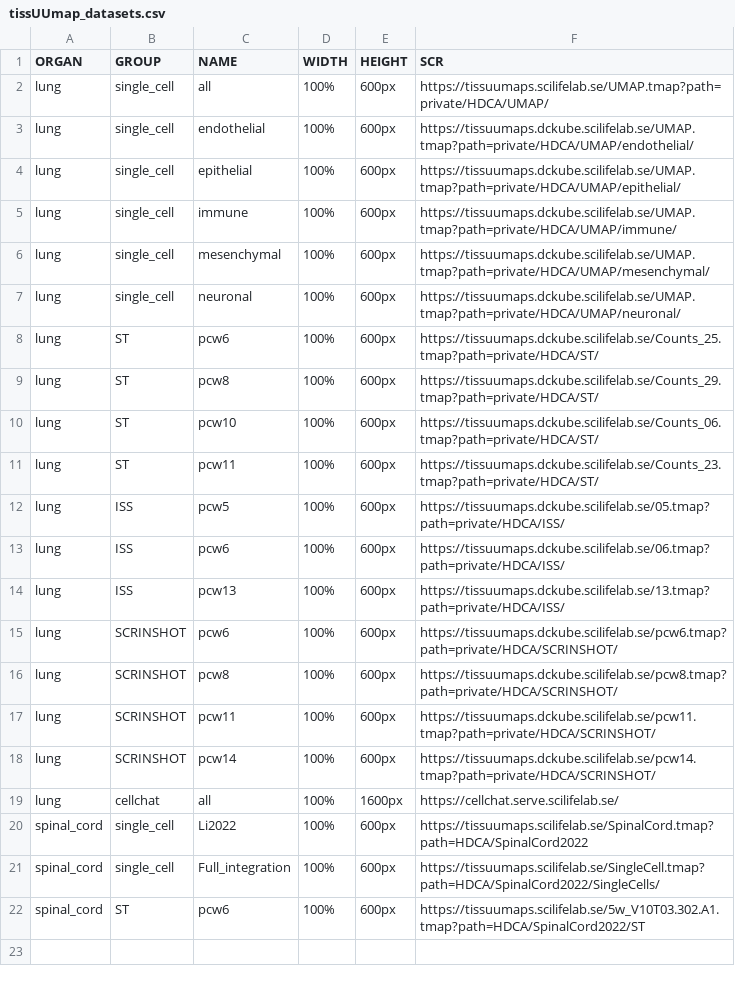
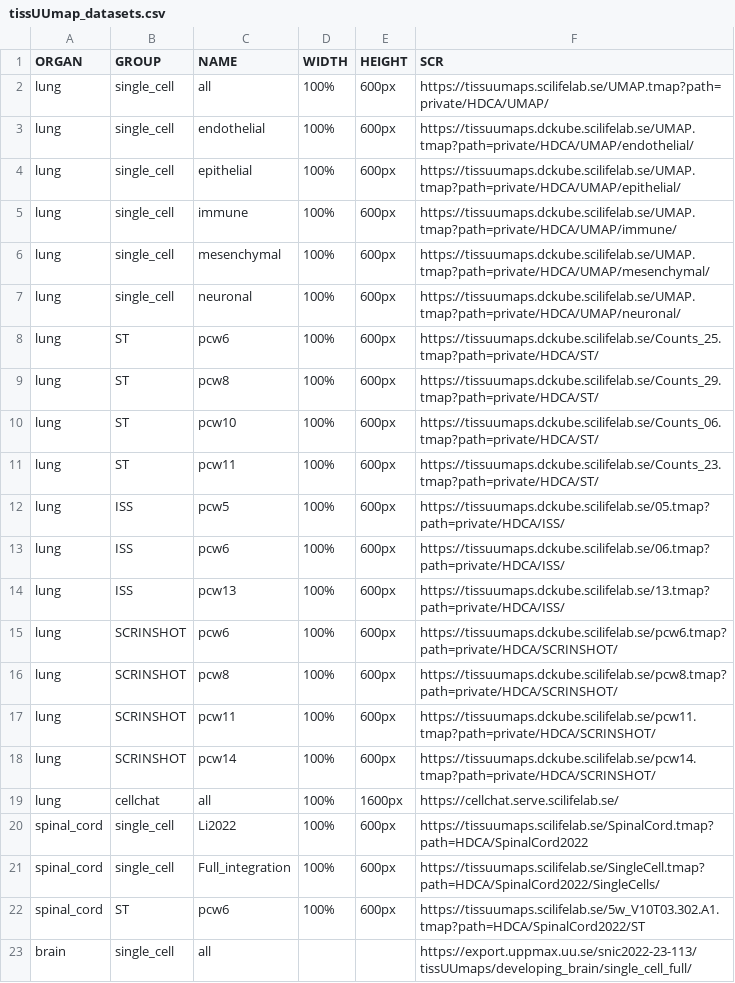
Before and after one commit to HDCASweden/HDCA_database, a CSV file: compiled/tissuumaps/tissUUmap_datasets.csv, drawn as a sheet; the diff names each change by its address in the sheet, - before the commit and + after, or states it on an @@ line.

Commit message:
updates tissuumaps for brain

```diff
--- a/compiled/tissuumaps/tissUUmap_datasets.csv
+++ b/compiled/tissuumaps/tissUUmap_datasets.csv
+row 23: brain | single_cell | all |  |  | https://export.uppmax.uu.se/snic2022-23-113/tissUUmaps/developing_brain/single_cell_full/
```
Also changed, not shown: 1 other file.
